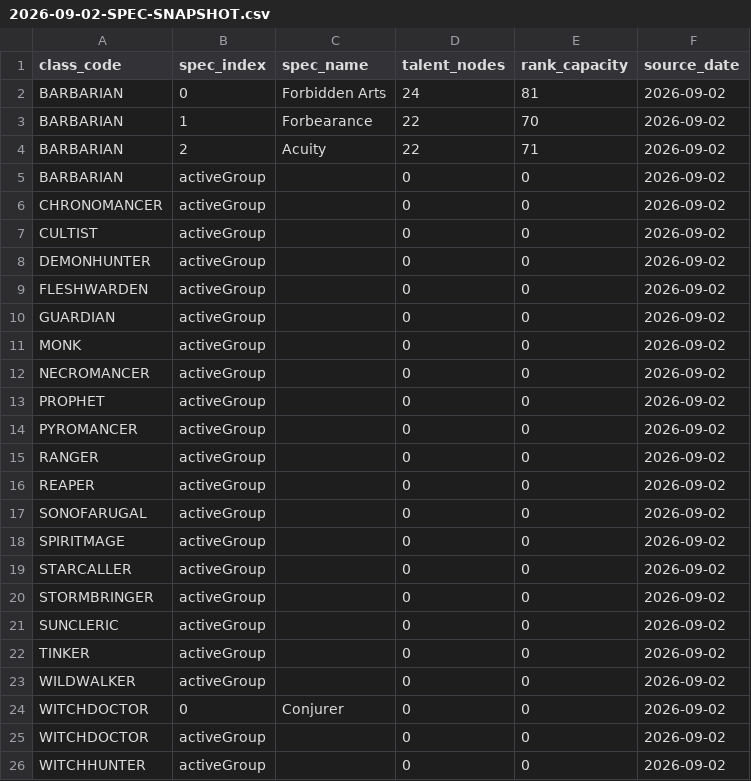
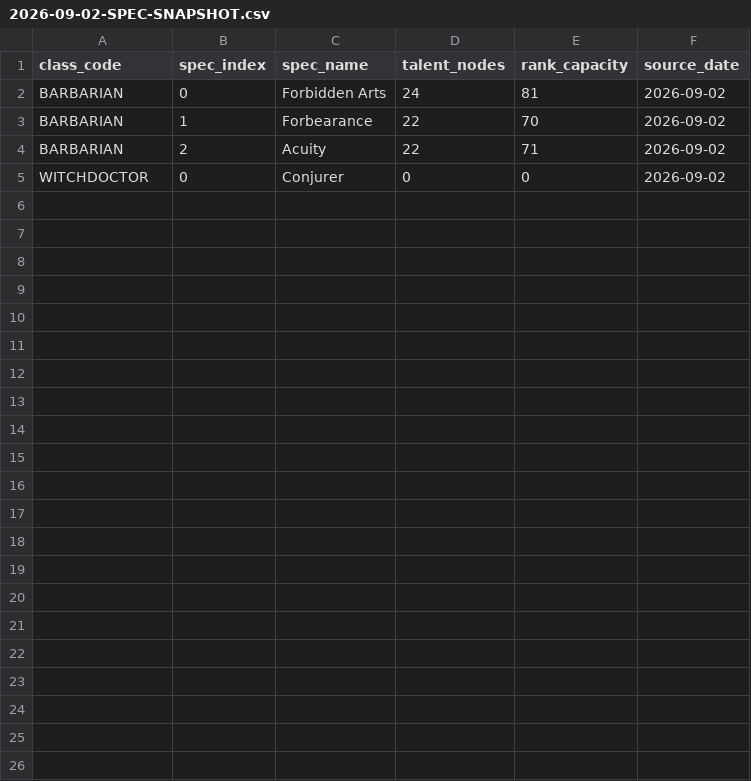
Before and after one commit to downingwow/CoA-Research, a CSV file: research/2026-09-02-SPEC-SNAPSHOT.csv, drawn as a sheet; the diff names each change by its address in the sheet, - before the commit and + after, or states it on an @@ line.

Commit message:
Remove non-specialization activeGroup metadata rows from spellbook talent snapshot

```diff
--- a/research/2026-09-02-SPEC-SNAPSHOT.csv
+++ b/research/2026-09-02-SPEC-SNAPSHOT.csv
-row 5: BARBARIAN | activeGroup |  | 0 | 0 | 2026-09-02
-row 6: CHRONOMANCER | activeGroup |  | 0 | 0 | 2026-09-02
-row 7: CULTIST | activeGroup |  | 0 | 0 | 2026-09-02
-row 8: DEMONHUNTER | activeGroup |  | 0 | 0 | 2026-09-02
-row 9: FLESHWARDEN | activeGroup |  | 0 | 0 | 2026-09-02
-row 10: GUARDIAN | activeGroup |  | 0 | 0 | 2026-09-02
-row 11: MONK | activeGroup |  | 0 | 0 | 2026-09-02
-row 12: NECROMANCER | activeGroup |  | 0 | 0 | 2026-09-02
-row 13: PROPHET | activeGroup |  | 0 | 0 | 2026-09-02
-row 14: PYROMANCER | activeGroup |  | 0 | 0 | 2026-09-02
-row 15: RANGER | activeGroup |  | 0 | 0 | 2026-09-02
-row 16: REAPER | activeGroup |  | 0 | 0 | 2026-09-02
-row 17: SONOFARUGAL | activeGroup |  | 0 | 0 | 2026-09-02
-row 18: SPIRITMAGE | activeGroup |  | 0 | 0 | 2026-09-02
-row 19: STARCALLER | activeGroup |  | 0 | 0 | 2026-09-02
-row 20: STORMBRINGER | activeGroup |  | 0 | 0 | 2026-09-02
-row 21: SUNCLERIC | activeGroup |  | 0 | 0 | 2026-09-02
-row 22: TINKER | activeGroup |  | 0 | 0 | 2026-09-02
-row 23: WILDWALKER | activeGroup |  | 0 | 0 | 2026-09-02
-row 25: WITCHDOCTOR | activeGroup |  | 0 | 0 | 2026-09-02
-row 26: WITCHHUNTER | activeGroup |  | 0 | 0 | 2026-09-02
```
